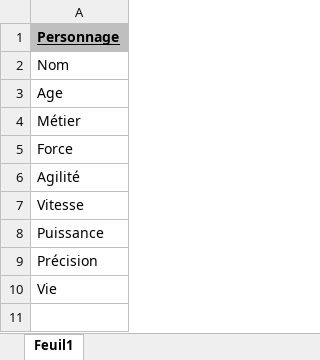
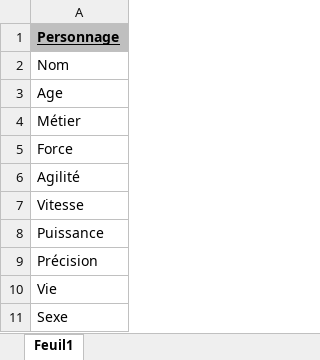
Before and after one commit to Pipiro/Magic-School, an Excel workbook: Doc/Classe perso.xlsx, sheet Feuil1, drawn as a sheet; values as stored, in another font and other column widths than the file's, no borders; the diff names each change by its address in the sheet, - before the commit and + after, or states it on an @@ line.

```diff
--- a/Doc/Classe perso.xlsx (sheet Feuil1)
+++ b/Doc/Classe perso.xlsx (sheet Feuil1)
+row 11: Sexe
```
Also changed, not shown: 2 other files.
